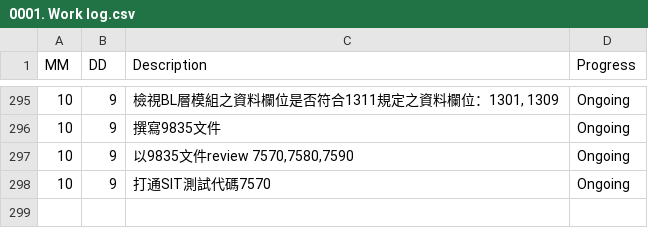
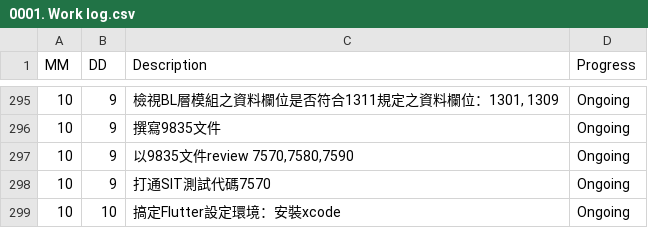
Before and after one commit to AustinLiao69/Project-LCAS-Sandbox, a CSV file: 00. Master_Project document/0001. Work log.csv, drawn as a sheet; only a part is shown, gaps mark what is left out.

Commit message:
ok

```diff
--- a/00. Master_Project document/0001. Work log.csv
+++ b/00. Master_Project document/0001. Work log.csv
@@ -298 +298,2 @@ MM 	 DD 	 Description 	    Progress
 10	9	 打通SIT測試代碼7570 	 Ongoing
+10	10	 搞定Flutter設定環境：安裝xcode 	 Ongoing
```
